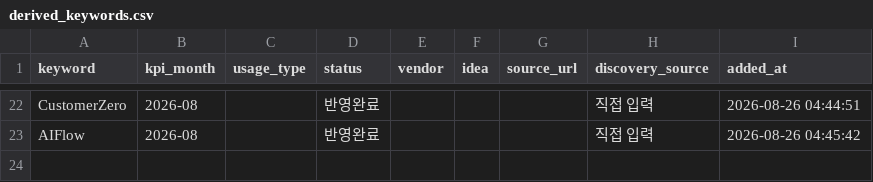
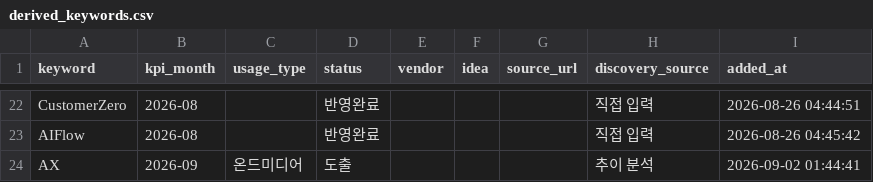
Before and after one commit to reinalee-bot/keyword-dashboard, a CSV file: data/derived_keywords.csv, drawn as a sheet; only a part is shown, gaps mark what is left out; the diff names each change by its address in the sheet, - before the commit and + after, or states it on an @@ line.

Commit message:
키워드 추가: AX (2026-09)

```diff
--- a/data/derived_keywords.csv
+++ b/data/derived_keywords.csv
+row 24: AX | 2026-09 | 온드미디어 | 도출 |  |  |  | 추이 분석 | 2026-09-02 01:44:41
```
